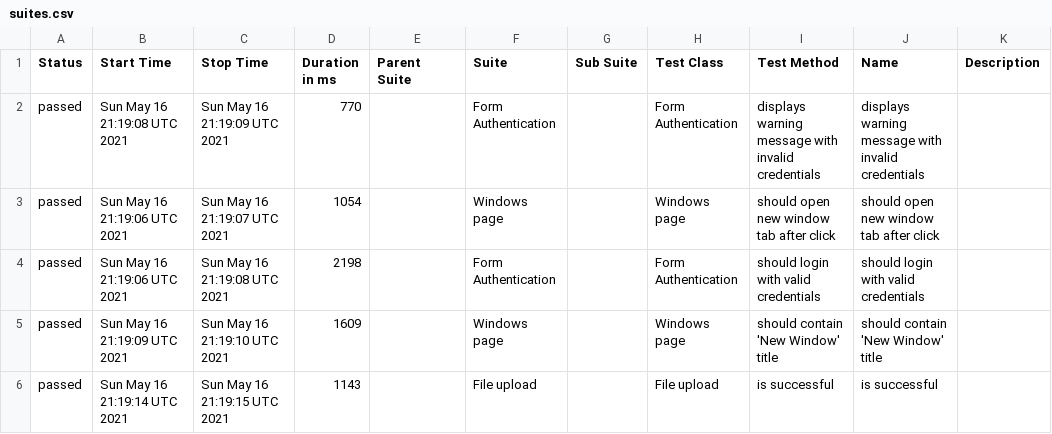
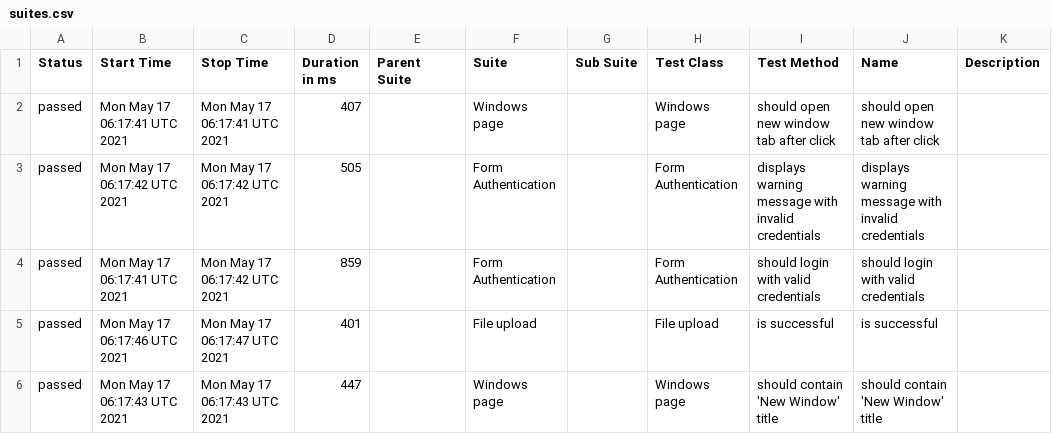
Before and after one commit to isandratskiy/webdriverio5-typescript-draft, a CSV file: data/suites.csv, drawn as a sheet.

```diff
--- a/data/suites.csv
+++ b/data/suites.csv
@@ -1,6 +1,6 @@
 "Status","Start Time","Stop Time","Duration in ms","Parent Suite","Suite","Sub Suite","Test Class","Test Method","Name","Description"
-"passed","Sun May 16 21:19:08 UTC 2021","Sun May 16 21:19:09 UTC 2021","770","","Form Authentication","","Form Authentication","displays warning message with invalid credentials","displays warning message with invalid credentials",""
-"passed","Sun May 16 21:19:06 UTC 2021","Sun May 16 21:19:07 UTC 2021","1054","","Windows page","","Windows page","should open new window tab after click","should open new window tab after click",""
-"passed","Sun May 16 21:19:06 UTC 2021","Sun May 16 21:19:08 UTC 2021","2198","","Form Authentication","","Form Authentication","should login with valid credentials","should login with valid credentials",""
-"passed","Sun May 16 21:19:09 UTC 2021","Sun May 16 21:19:10 UTC 2021","1609","","Windows page","","Windows page","should contain 'New Window' title","should contain 'New Window' title",""
-"passed","Sun May 16 21:19:14 UTC 2021","Sun May 16 21:19:15 UTC 2021","1143","","File upload","","File upload","is successful","is successful",""
+"passed","Mon May 17 06:17:41 UTC 2021","Mon May 17 06:17:41 UTC 2021","407","","Windows page","","Windows page","should open new window tab after click","should open new window tab after click",""
+"passed","Mon May 17 06:17:42 UTC 2021","Mon May 17 06:17:42 UTC 2021","505","","Form Authentication","","Form Authentication","displays warning message with invalid credentials","displays warning message with invalid credentials",""
+"passed","Mon May 17 06:17:41 UTC 2021","Mon May 17 06:17:42 UTC 2021","859","","Form Authentication","","Form Authentication","should login with valid credentials","should login with valid credentials",""
+"passed","Mon May 17 06:17:46 UTC 2021","Mon May 17 06:17:47 UTC 2021","401","","File upload","","File upload","is successful","is successful",""
+"passed","Mon May 17 06:17:43 UTC 2021","Mon May 17 06:17:43 UTC 2021","447","","Windows page","","Windows page","should contain 'New Window' title","should contain 'New Window' title",""
```
Also changed, not shown: 19 other files.
